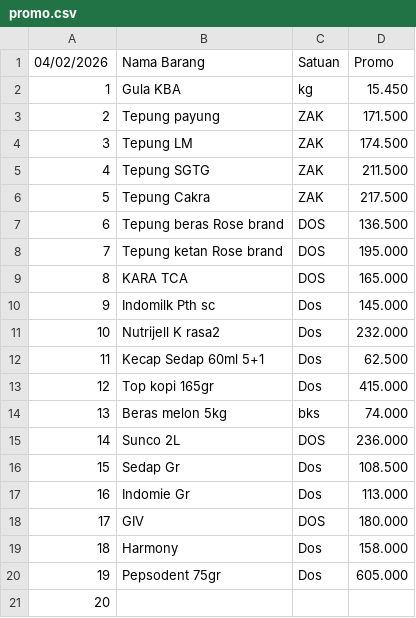
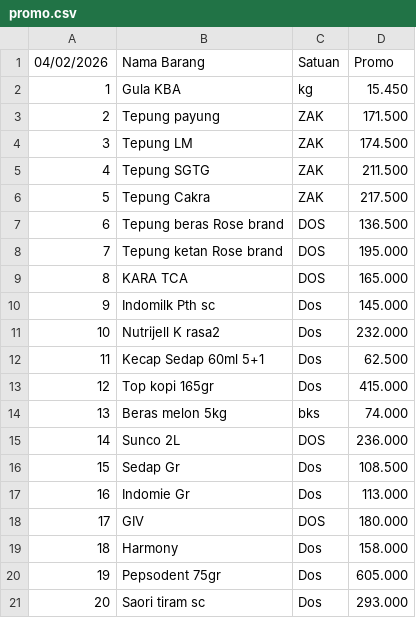
Before and after one commit to rustyping/damai, a CSV file: promo.csv, drawn as a sheet.

Commit message:
Update promo.csv

```diff
--- a/promo.csv
+++ b/promo.csv
@@ -20,2 +20,2 @@
 19,Pepsodent 75gr,Dos,605.000
-20,,,
+20,Saori tiram sc,Dos,293.000
```
